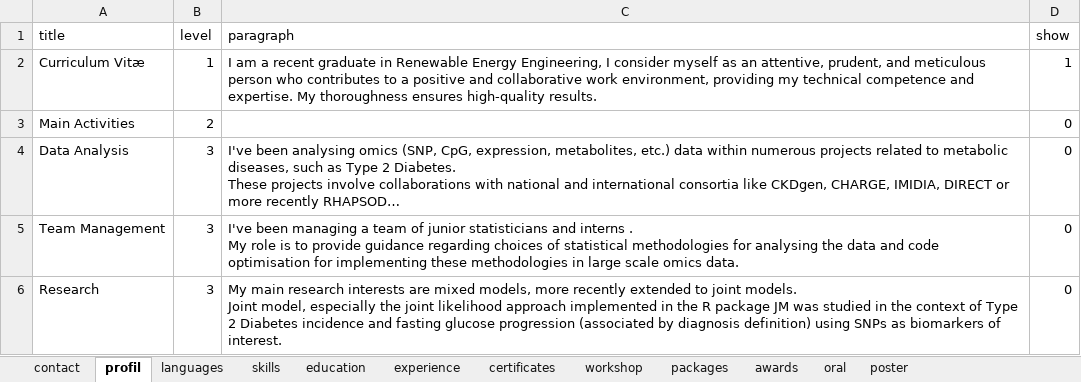
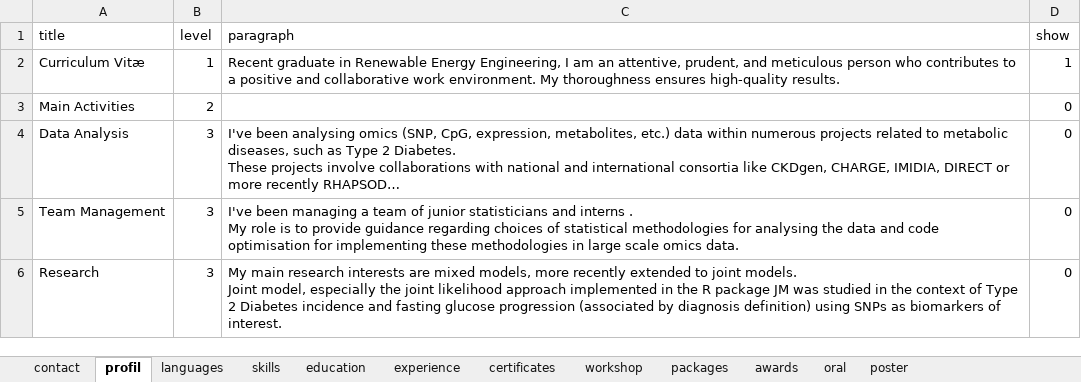
Before and after one commit to JRamonHA/curriculum-vitae, an Excel workbook: data/cv.xlsx, sheet profil, drawn as a sheet; long unchanged cells end in …; values as stored, in another font and other column widths than the file's, no borders; the diff names each change by its address in the sheet, - before the commit and + after, or states it on an @@ line.

```diff
--- a/data/cv.xlsx (sheet profil)
+++ b/data/cv.xlsx (sheet profil)
-C2 (paragraph): I am a recent graduate in Renewable Energy Engineering, I consider myself as an attentive, prudent, and meticulous person who contributes to a positive and collaborative work environment, providing my technical competence and expertise. My thoroughness…
+C2 (paragraph): Recent graduate in Renewable Energy Engineering, I am an attentive, prudent, and meticulous person who contributes to a positive and collaborative work environment. My thoroughness…
```
Also changed, not shown: sheet certificates, 3 other files.
